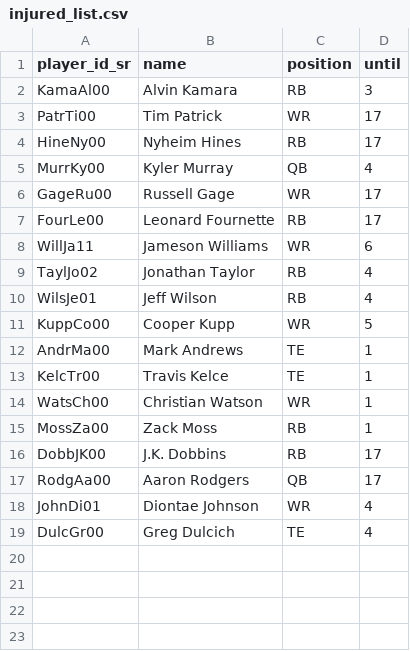
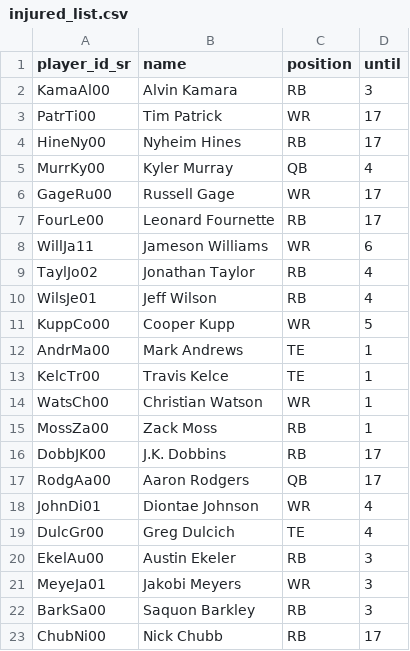
Before and after one commit to tefirman/FantasySports, a CSV file: res/football/injured_list.csv, drawn as a sheet; the diff names each change by its address in the sheet, - before the commit and + after, or states it on an @@ line.

Commit message:
Adding week 2 injuries to football injured list

```diff
--- a/res/football/injured_list.csv
+++ b/res/football/injured_list.csv
+row 20: EkelAu00 | Austin Ekeler | RB | 3
+row 21: MeyeJa01 | Jakobi Meyers | WR | 3
+row 22: BarkSa00 | Saquon Barkley | RB | 3
+row 23: ChubNi00 | Nick Chubb | RB | 17
```
